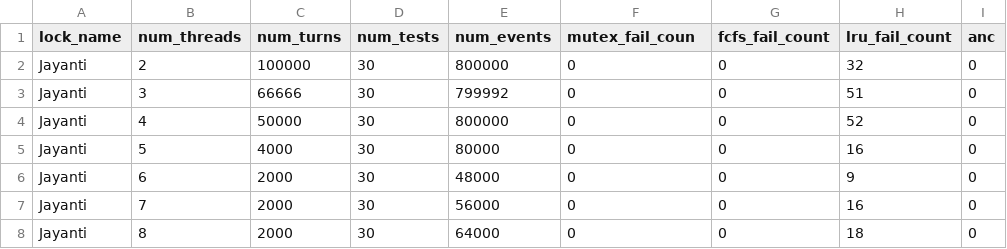
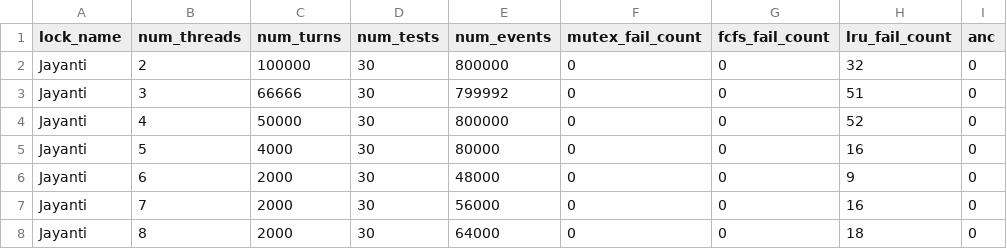
Before and after one commit to GenosW/amp, a CSV file: project/Code/results/results_Jayanti.csv (was project/Code/results/results.csv), drawn as a sheet; only a part is shown; the diff names each change by its address in the sheet, - before the commit and + after, or states it on an @@ line.

```diff
--- a/project/Code/results/results.csv
+++ b/project/Code/results/results_Jayanti.csv
-F1: mutex_fail_coun
+F1: mutex_fail_count
```
Also changed, not shown: project/Code/results/results_Aravind_fix.csv, project/Code/results/results_Lamport_Lecture_fix.csv, 1 other file.
